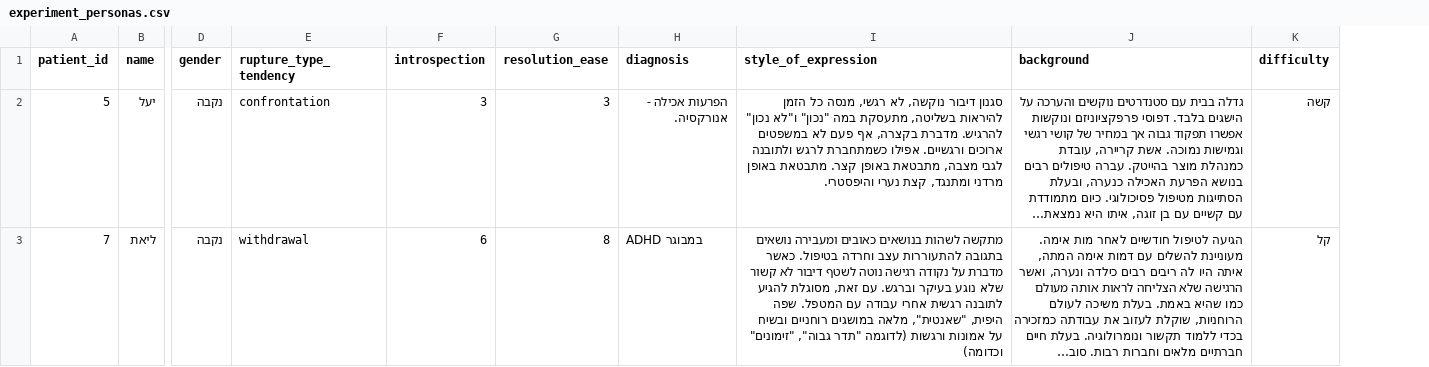
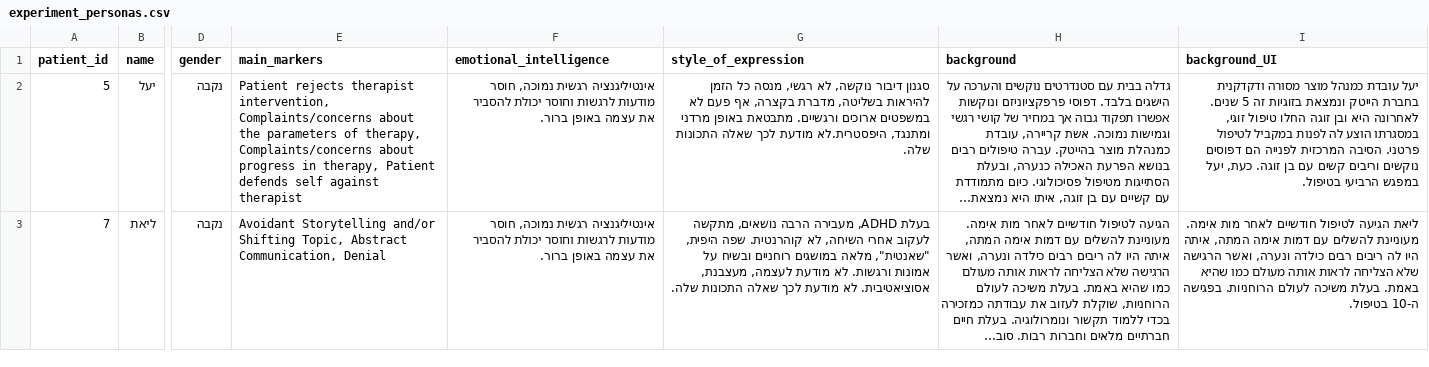
Before and after one commit to bgums/chat-experiment, a CSV file: server/instructions/experiment_personas.csv, drawn as a sheet; only a part is shown, gaps mark what is left out; long unchanged cells end in …; removed rows and columns are numbered as before the commit, all else as after; the diff covers the shown part only; the diff names each change by its address in the sheet, - before the commit and + after, or states it on an @@ line.

Commit message:
fixed problem with the rupture tendencies not appearing in the instructions. personas are looking ok. saving form data with each link opening.

```diff
--- a/server/instructions/experiment_personas.csv
+++ b/server/instructions/experiment_personas.csv
-column E (rupture_type_tendency), rows 2-3: confrontation | withdrawal
-column F (introspection), rows 2-3: 3 | 6
-column G (resolution_ease), rows 2-3: 3 | 8
-column H (diagnosis), rows 2-3: הפרעות אכילה - אנורקסיה. | ADHD במבוגר
+column E (main_markers), rows 2-3: Patient rejects therapist intervention, Complaints/concerns about the parameters of therapy, Complaints/concerns about progress in therapy, Patient defends self against therapist | Avoidant Storytelling and/or Shifting Topic, Abstract Communication, Denial
+column F (emotional_intelligence), rows 2-3: אינטיליגנציה רגשית נמוכה, חוסר מודעות לרגשות וחוסר יכולת להסביר את עצמה באופן ברור. | אינטיליגנציה רגשית נמוכה, חוסר מודעות לרגשות וחוסר יכולת להסביר את עצמה באופן ברור.
-column K (difficulty), rows 2-3: קשה | קל
+column I (background_UI), rows 2-3: יעל עובדת כמנהל מוצר מסורה ודקדקנית בחברת הייטק ונמצאת בזוגיות זה 5 שנים. לאחרונה היא ובן זוגה החלו טיפול זוגי, במסגרתו הוצע לה לפנות במקביל לטיפול פרטני. הסיבה המרכזית לפנייה הם דפוסים נוקשים וריבים קשים עם בן זוגה. כעת, יעל במפגש הרביעי בטיפול. | ליאת הגיעה לטיפול חודשיים לאחר מות אימה. מעוניינת להשלים עם דמות אימה המתה, איתה היו לה ריבים רבים כילדה ונערה, ואשר הרגישה שלא הצליחה לראות אותה מעולם כמו שהיא באמת. בעלת משיכה לעולם הרוחניות. בפגישה ה-10 בטיפול.
-G2 (style_of_expression): …להיראות בשליטה, מתעסקת במה "נכון" ו"לא נכון" להרגיש. מדברת בקצרה, אף פעם לא במשפטים ארוכים ורגשיים. אפילו כשמתחברת לרגש ולתובנה לגבי מצבה, מתבטאת באופן קצר. מתבטאת באופן מרדני ומתנגד, קצת נערי והיפסטרי.
+G2 (style_of_expression): …להיראות בשליטה, מדברת בקצרה, אף פעם לא במשפטים ארוכים ורגשיים. מתבטאת באופן מרדני ומתנגד, היפסטרית.לא מודעת לכך שאלה התכונות שלה.
-G3 (style_of_expression): מתקשה לשהות בנושאים כאובים ומעבירה נושאים בתגובה להתעוררות עצב וחרדה בטיפול. כאשר מדברת על נקודה רגישה נוטה לשטף דיבור לא קשור שלא נוגע בעיקר וברגש. עם זאת, מסוגלת להגיע לתובנה רגשית אחרי עבודה עם המטפל. שפה היפית, "שאנטית", מלאה במושגים רוחניים ובשיח על אמונות ורגשות (לדוגמה "תדר גבוה", "זימונים" וכדומה)
+G3 (style_of_expression): בעלת ADHD, מעבירה הרבה נושאים, מתקשה לעקוב אחרי השיחה, לא קוהרנטית. שפה היפית, "שאנטית", מלאה במושגים רוחניים ובשיח על אמונות ורגשות. לא מודעת לעצמה, מעצבנת, אסוציאטיבית. לא מודעת לכך שאלה התכונות שלה.
```
Also changed, not shown: 11 edited cells elsewhere in this file, 7 other files.
